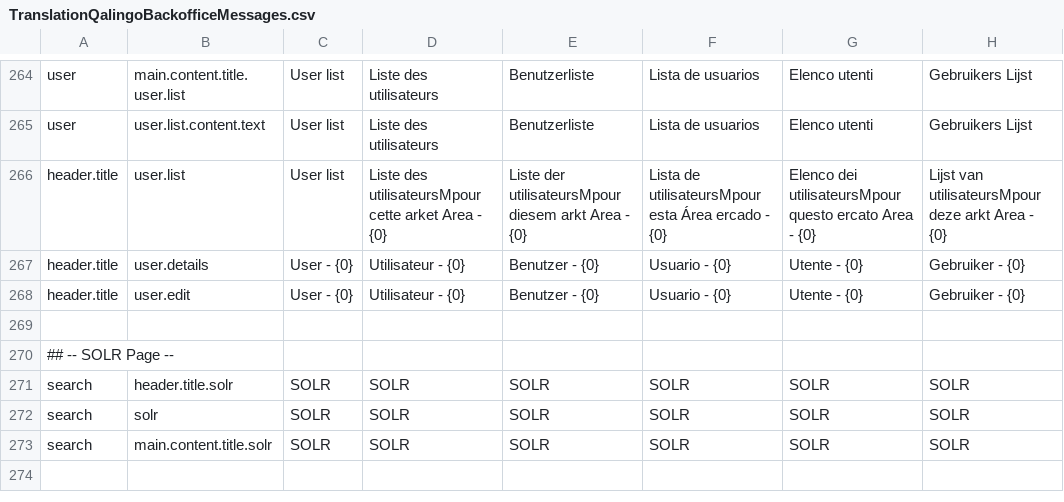
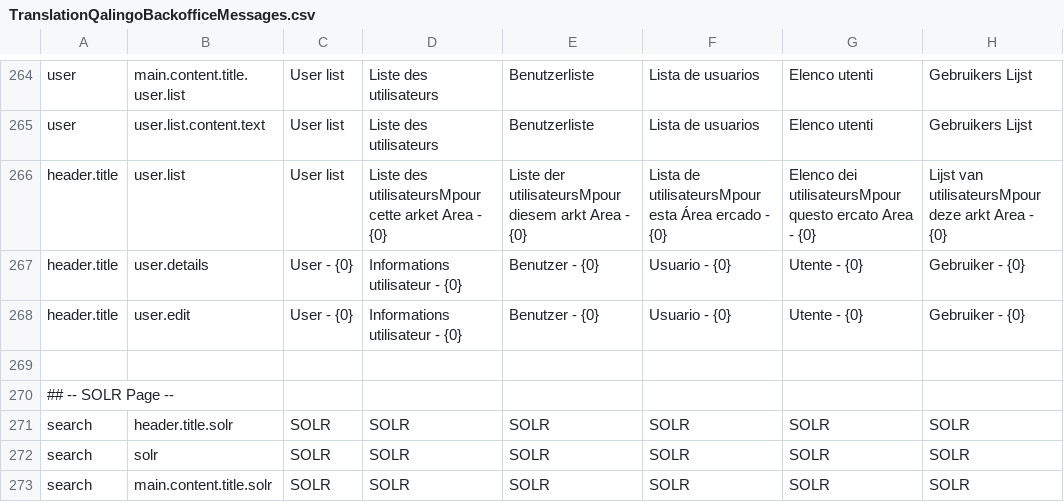
Before and after one commit to qalingo/qalingo-i18n, a CSV file: qalingo-i18n/src/main/resources/input/TranslationQalingoBackofficeMessages.csv, drawn as a sheet; only a part is shown, gaps mark what is left out; the shorter side is filled out with more unchanged rows; the diff names each change by its address in the sheet, - before the commit and + after, or states it on an @@ line.

Commit message:
fix

```diff
--- a/qalingo-i18n/src/main/resources/input/TranslationQalingoBackofficeMessages.csv
+++ b/qalingo-i18n/src/main/resources/input/TranslationQalingoBackofficeMessages.csv
-D267:D268: Utilisateur - {0}
+D267:D268: Informations utilisateur - {0}
```
